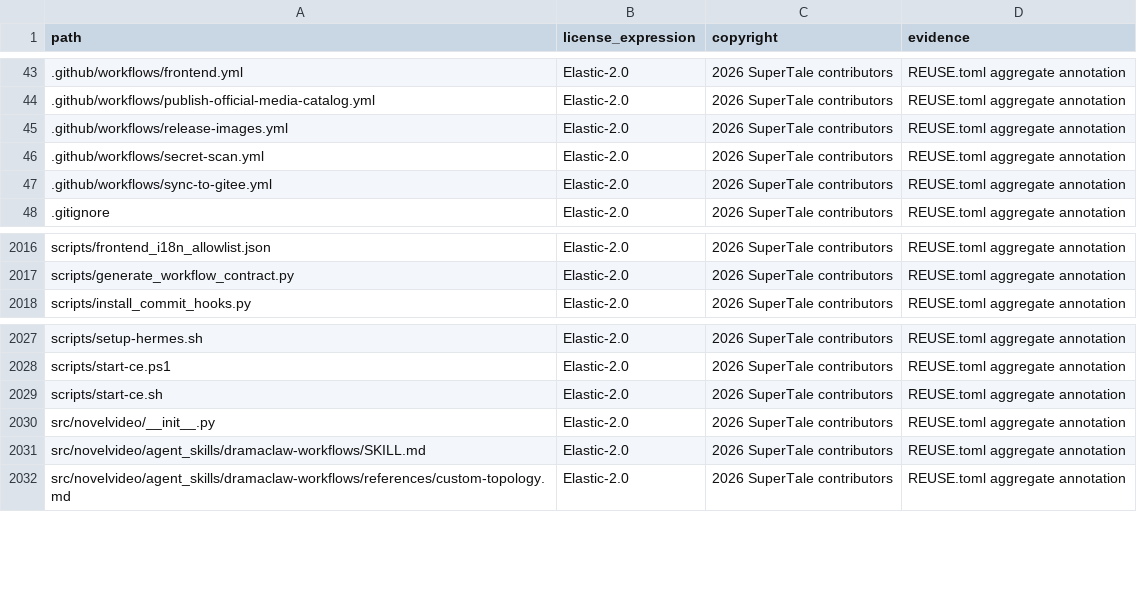
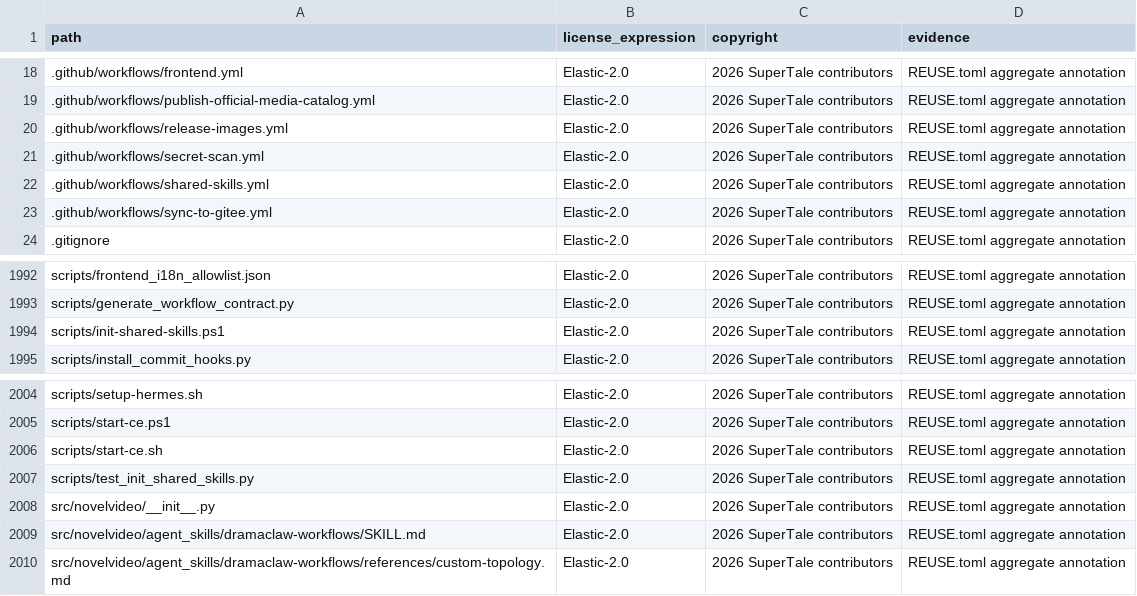
Before and after one commit to longlongago2/dramaclaw, a CSV file: license-inventory.csv, drawn as a sheet; only a part is shown, gaps mark what is left out; the diff covers the shown part only.

Commit message:
fix: keep shared skills outside Git and initialize local junctions
Signed-off-by: longlongago2 <1789136583@qq.com>

```diff
--- a/license-inventory.csv
+++ b/license-inventory.csv
@@ -46,2 +21,3 @@ path,license_expression,copyright,evidence
 .github/workflows/secret-scan.yml,Elastic-2.0,2026 SuperTale contributors,REUSE.toml aggregate annotation
+.github/workflows/shared-skills.yml,Elastic-2.0,2026 SuperTale contributors,REUSE.toml aggregate annotation
 .github/workflows/sync-to-gitee.yml,Elastic-2.0,2026 SuperTale contributors,REUSE.toml aggregate annotation
@@ -2017,2 +1993,3 @@ scripts/frontend_i18n_allowlist.json,Elastic-2.0,2026 SuperTale contributors,REU
 scripts/generate_workflow_contract.py,Elastic-2.0,2026 SuperTale contributors,REUSE.toml aggregate annotation
+scripts/init-shared-skills.ps1,Elastic-2.0,2026 SuperTale contributors,REUSE.toml aggregate annotation
 scripts/install_commit_hooks.py,Elastic-2.0,2026 SuperTale contributors,REUSE.toml aggregate annotation
@@ -2029,2 +2006,3 @@ scripts/start-ce.ps1,Elastic-2.0,2026 SuperTale contributors,REUSE.toml aggregat
 scripts/start-ce.sh,Elastic-2.0,2026 SuperTale contributors,REUSE.toml aggregate annotation
+scripts/test_init_shared_skills.py,Elastic-2.0,2026 SuperTale contributors,REUSE.toml aggregate annotation
 src/novelvideo/__init__.py,Elastic-2.0,2026 SuperTale contributors,REUSE.toml aggregate annotation
```
Also changed, not shown: 25 removed rows and 1 edited cell elsewhere in this file, 33 other files.
